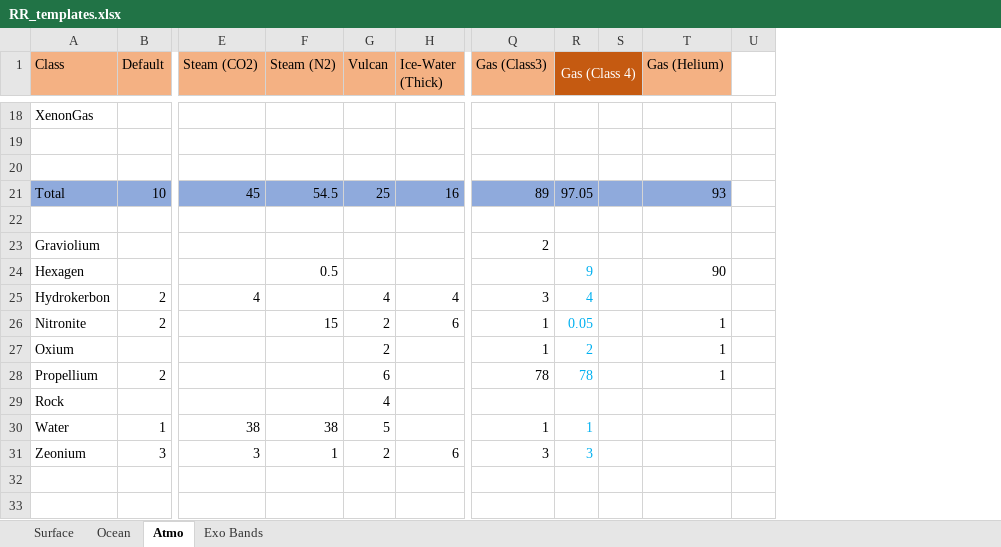
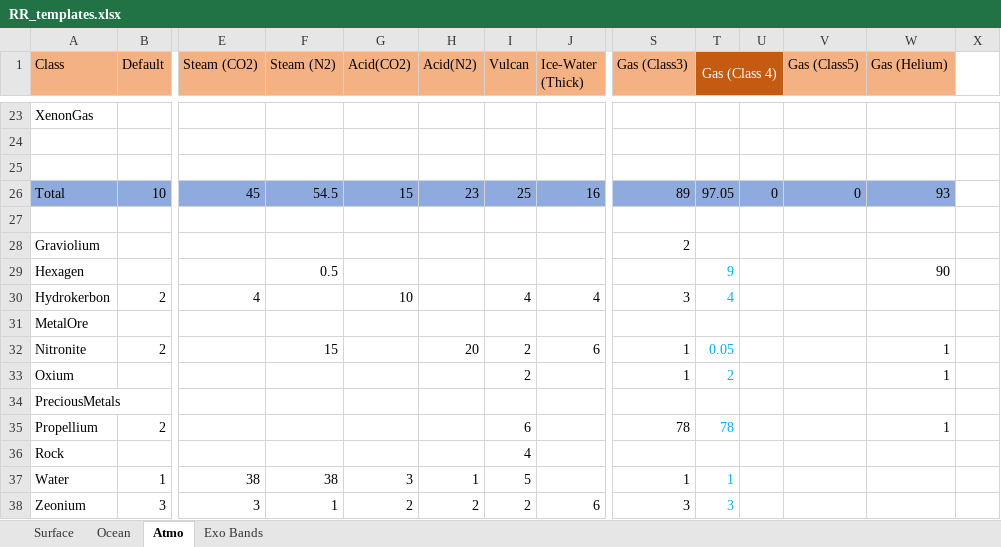
Before and after one commit to JadeOfMaar/RationalResources, an Excel workbook: RR_templates.xlsx, sheet Atmo, drawn as a sheet; only a part is shown, gaps mark what is left out; values as stored, in another font and other column widths than the file's, no borders; addresses are those after the commit; rows hold the shown columns only; the diff covers the shown part only; the diff names each change by its address in the sheet, - before the commit and + after, or states it on an @@ line.

```diff
--- a/RR_templates.xlsx (sheet Atmo)
+++ b/RR_templates.xlsx (sheet Atmo)
+column G (Acid(CO2)), rows 26-30: 15 |  |  |  | 10; rows 37-38: 3 | 2
+column H (Acid(N2)), row 26: 23; row 32: 20; rows 37-38: 1 | 2
+column V (Gas (Class5)), row 26: 0
-U26: (empty)
+U26: 0
+row 31: MetalOre
+row 34: PreciousMetals
```
Also changed, not shown: 5 added rows, 22 edited cells and cell formats elsewhere in this sheet, sheet Surface, sheet Ocean, formulas that keep their value, 28 other files.
